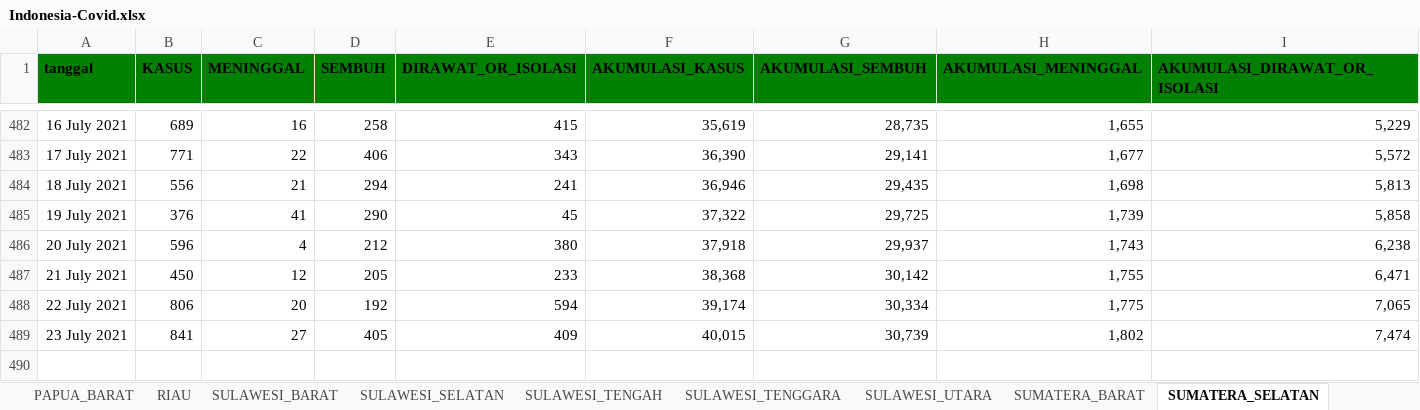
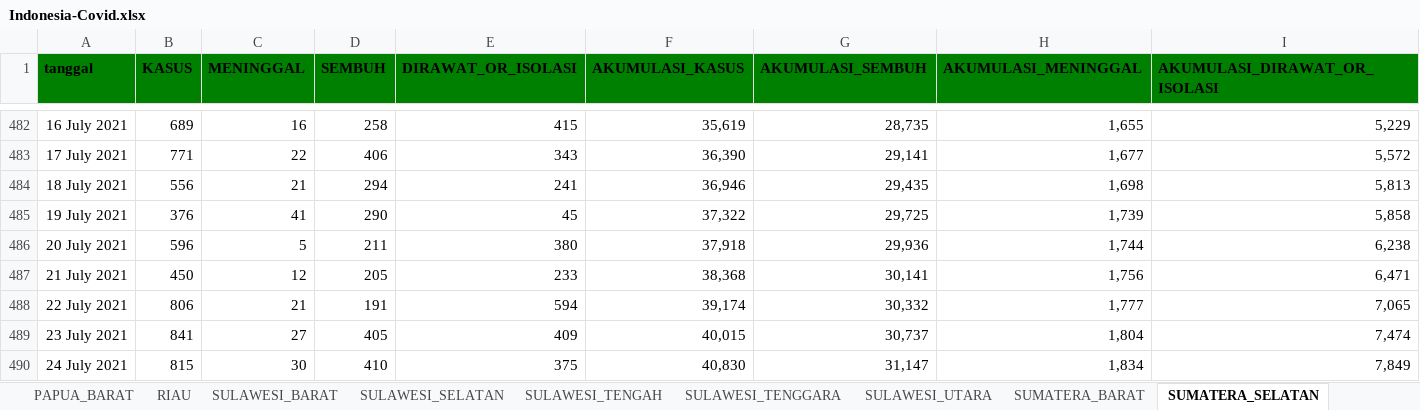
Before and after one commit to jasoneliann/bangkitindonesiaku-covid19, an Excel workbook: Indonesia-Covid.xlsx, sheet SUMATERA_SELATAN, drawn as a sheet; only a part is shown, gaps mark what is left out; values as stored, in another font and other column widths than the file's, no borders; the diff names each change by its address in the sheet, - before the commit and + after, or states it on an @@ line.

```diff
--- a/Indonesia-Covid.xlsx (sheet SUMATERA_SELATAN)
+++ b/Indonesia-Covid.xlsx (sheet SUMATERA_SELATAN)
-C486 (MENINGGAL): 4
+C486 (MENINGGAL): 5
-D486 (SEMBUH): 212
+D486 (SEMBUH): 211
-G486 (AKUMULASI_SEMBUH): 29,937
+G486 (AKUMULASI_SEMBUH): 29,936
-H486 (AKUMULASI_MENINGGAL): 1,743
+H486 (AKUMULASI_MENINGGAL): 1,744
-G487 (AKUMULASI_SEMBUH): 30,142
+G487 (AKUMULASI_SEMBUH): 30,141
-H487 (AKUMULASI_MENINGGAL): 1,755
+H487 (AKUMULASI_MENINGGAL): 1,756
-C488 (MENINGGAL): 20
+C488 (MENINGGAL): 21
-D488 (SEMBUH): 192
+D488 (SEMBUH): 191
-G488 (AKUMULASI_SEMBUH): 30,334
+G488 (AKUMULASI_SEMBUH): 30,332
-H488 (AKUMULASI_MENINGGAL): 1,775
+H488 (AKUMULASI_MENINGGAL): 1,777
-G489 (AKUMULASI_SEMBUH): 30,739
+G489 (AKUMULASI_SEMBUH): 30,737
-H489 (AKUMULASI_MENINGGAL): 1,802
+H489 (AKUMULASI_MENINGGAL): 1,804
+row 490: 24 July 2021 | 815 | 30 | 410 | 375 | 40,830 | 31,147 | 1,834 | 7,849
```
Also changed, not shown: sheet SUMATERA_UTARA, sheet JAWA_TENGAH, sheet RIAU, sheet JAWA_TIMUR, sheet BANTEN, sheet DKI_JAKARTA, 27 more sheets, 35 other files.
